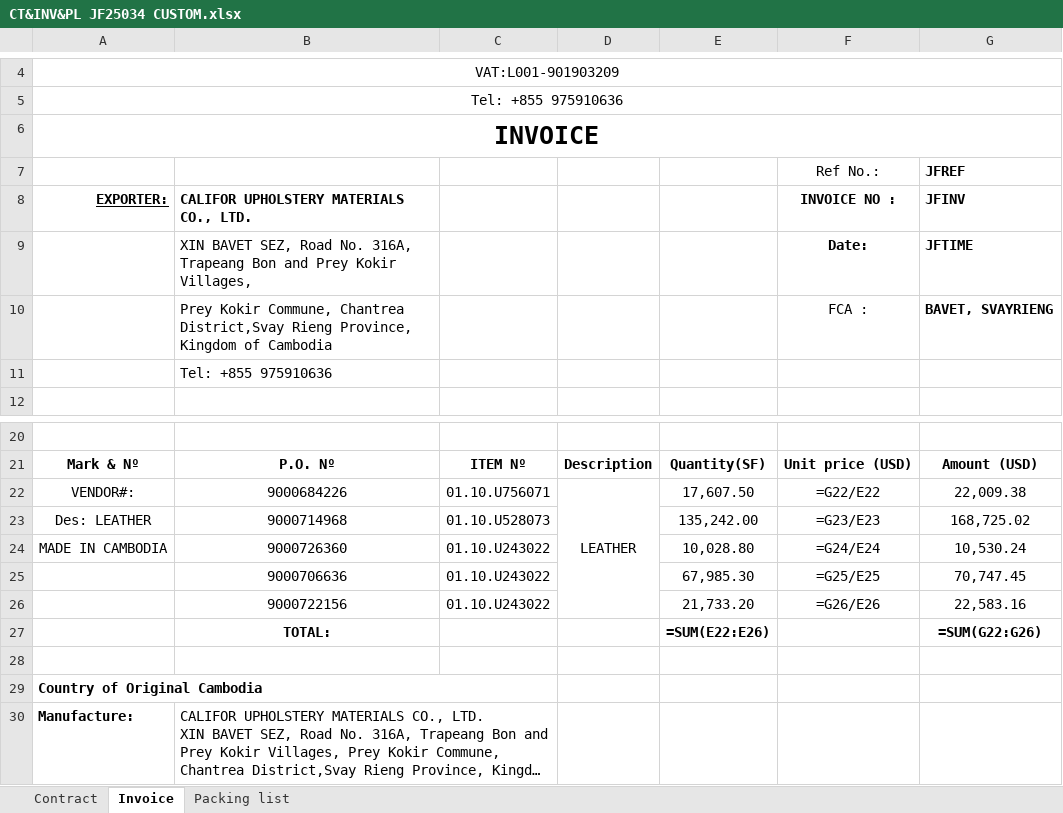
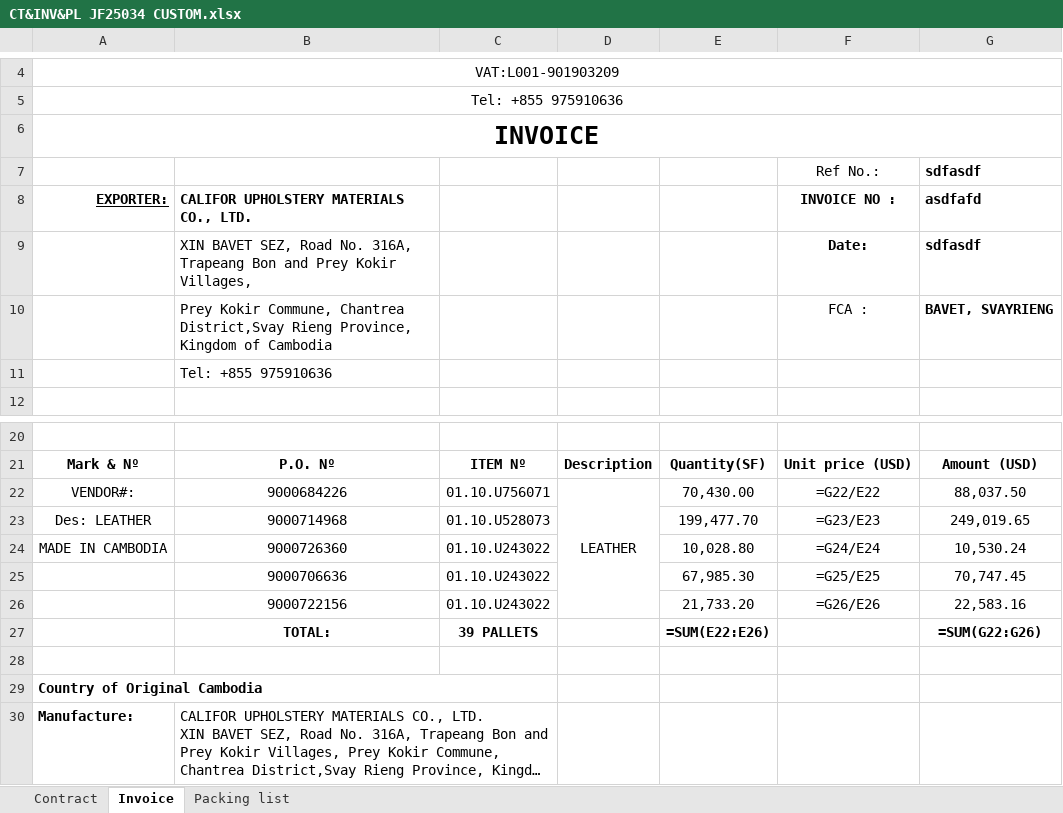
Before and after one commit to GiyoXD/inv_pkl_contract_creation, an Excel workbook: result/JF25034/CT&INV&PL JF25034 CUSTOM.xlsx, sheet Invoice, drawn as a sheet; only a part is shown, gaps mark what is left out; long unchanged cells end in …; values as stored, in another font and other column widths than the file's, no borders; formulas without a stored value are shown as written; conditional formats not drawn; the diff names each change by its address in the sheet, - before the commit and + after, or states it on an @@ line.

```diff
--- a/result/JF25034/CT&INV&PL JF25034 CUSTOM.xlsx (sheet Invoice)
+++ b/result/JF25034/CT&INV&PL JF25034 CUSTOM.xlsx (sheet Invoice)
-G7: JFREF
+G7: sdfasdf
-G8: JFINV
+G8: asdfafd
-G9: JFTIME
+G9: sdfasdf
-E22: 17,607.50
+E22: 70,430.00
-G22: 22,009.38
+G22: 88,037.50
-E23: 135,242.00
+E23: 199,477.70
-G23: 168,725.02
+G23: 249,019.65
-C27: (empty)
+C27: 39 PALLETS
```
Also changed, not shown: sheet Packing list, sheet Contract, JF25034.xlsx, result/JF25034/CT&INV&PL JF25034 FOB.xlsx, 7 other files.
